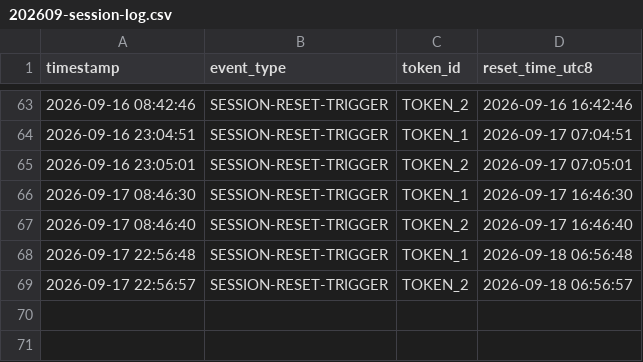
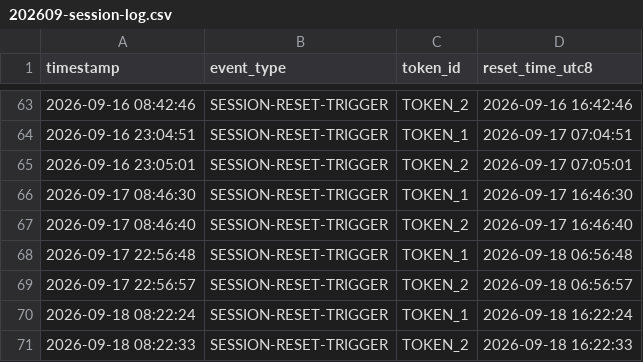
Before and after one commit to DannyDelic/claude-daily-check-in, a CSV file: logs/202609-session-log.csv, drawn as a sheet; only a part is shown, gaps mark what is left out; the diff names each change by its address in the sheet, - before the commit and + after, or states it on an @@ line.

```diff
--- a/logs/202609-session-log.csv
+++ b/logs/202609-session-log.csv
+row 70: 2026-09-18 08:22:24 | SESSION-RESET-TRIGGER | TOKEN_1 | 2026-09-18 16:22:24
+row 71: 2026-09-18 08:22:33 | SESSION-RESET-TRIGGER | TOKEN_2 | 2026-09-18 16:22:33
```
